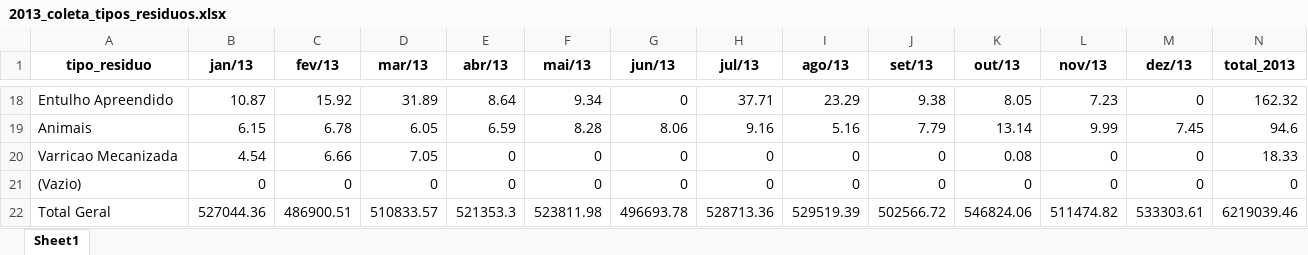
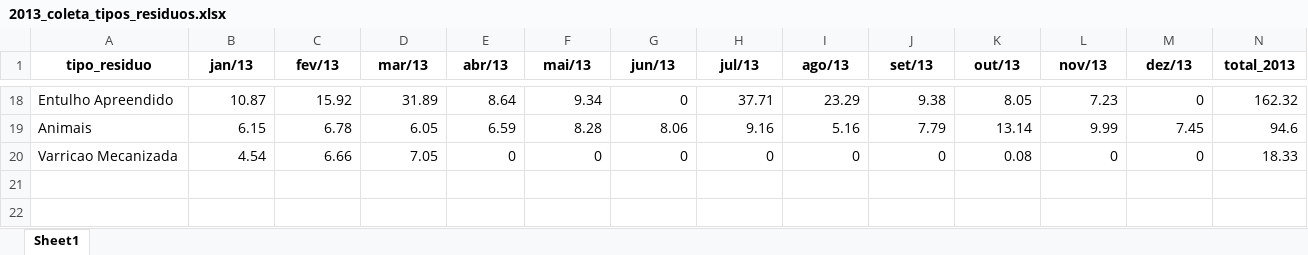
Before and after one commit to joaopbg06/extensaoUniversitaria, an Excel workbook: BaseLimpo/2013_coleta_tipos_residuos.xlsx, sheet Sheet1, drawn as a sheet; only a part is shown, gaps mark what is left out; values as stored, in another font and other column widths than the file's, no borders; the diff names each change by its address in the sheet, - before the commit and + after, or states it on an @@ line.

```diff
--- a/BaseLimpo/2013_coleta_tipos_residuos.xlsx (sheet Sheet1)
+++ b/BaseLimpo/2013_coleta_tipos_residuos.xlsx (sheet Sheet1)
-row 21: (Vazio) | 0 | 0 | 0 | 0 | 0 | 0 | 0 | 0 | 0 | 0 | 0 | 0 | 0
-row 22: Total Geral | 527044.36 | 486900.51 | 510833.57 | 521353.3 | 523811.98 | 496693.78 | 528713.36 | 529519.39 | 502566.72 | 546824.06 | 511474.82 | 533303.61 | 6219039.46
```
Also changed, not shown: BaseLimpo/2016_coleta_tipos_residuos.xlsx, BaseLimpo/2017_coleta_tipos_residuos.xlsx, 14 other files.
